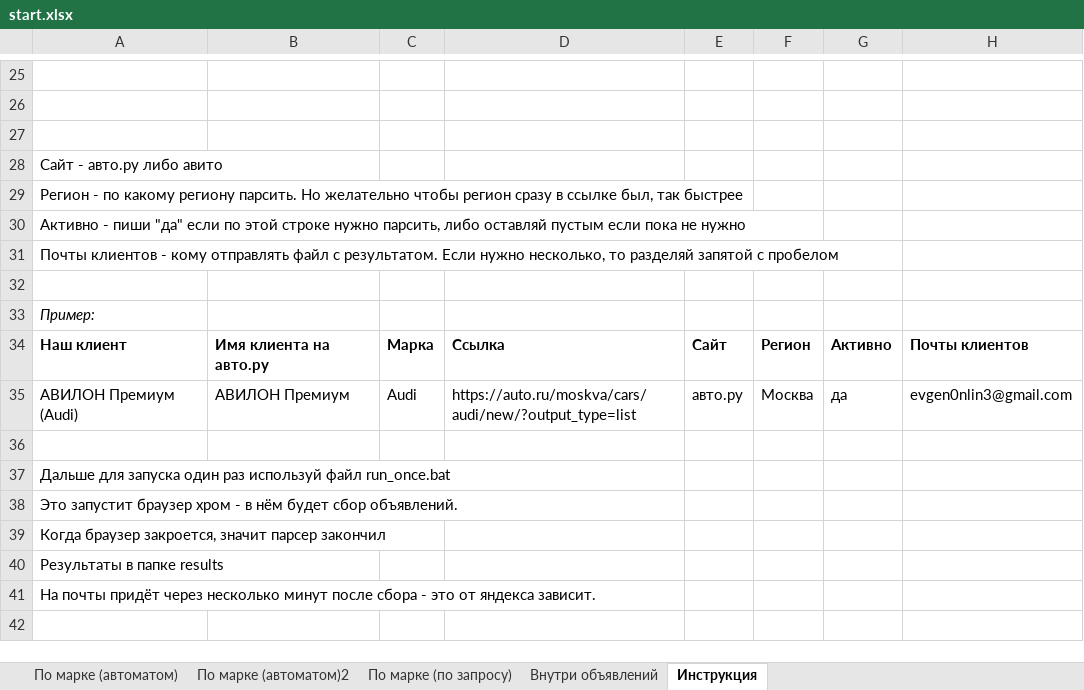
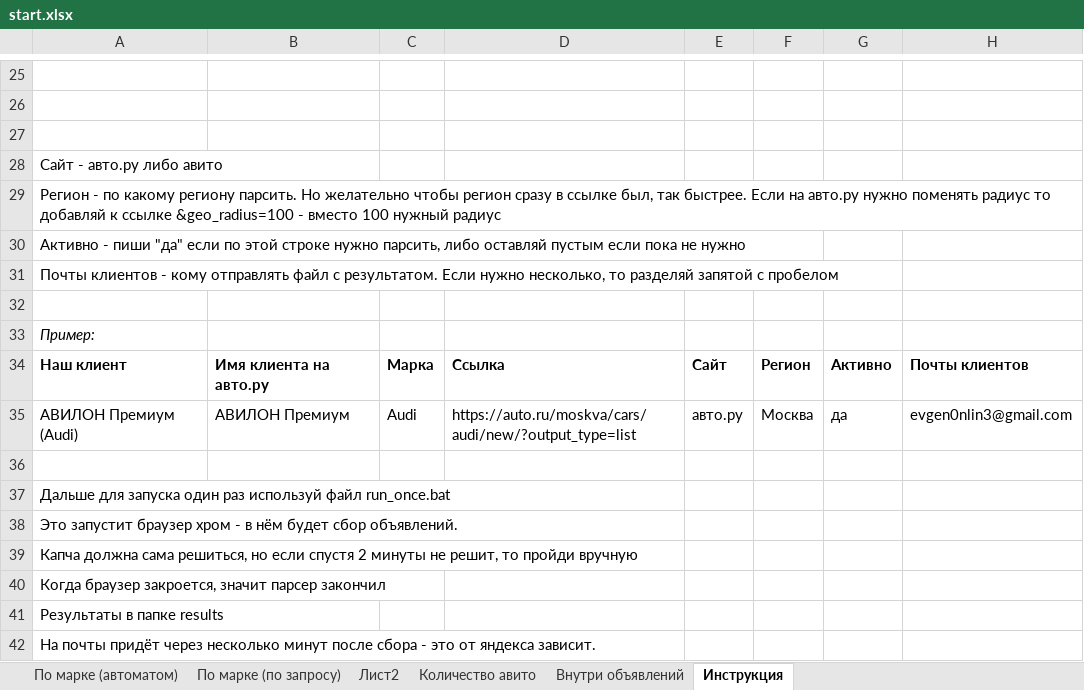
Before and after one commit to Online-Idea/autoru_parser, an Excel workbook: start.xlsx, sheet Инструкция, drawn as a sheet; only a part is shown, gaps mark what is left out; values as stored, in another font and other column widths than the file's, no borders; charts and pictures not drawn; the diff names each change by its address in the sheet, - before the commit and + after, or states it on an @@ line.

```diff
--- a/start.xlsx (sheet Инструкция)
+++ b/start.xlsx (sheet Инструкция)
-sheet tab: По марке (автоматом)2
+sheet tab: Количество авито
+sheet tab: Лист2
@@ sheet tab order changed: По марке (автоматом) | По марке (по запросу) | Лист2 | Количество авито | Внутри объявлений | Инструкция @@
-A29: …был, так быстрее
+A29: …был, так быстрее. Если на авто.ру нужно поменять радиус то добавляй к ссылке &geo_radius=100 - вместо 100 нужный радиус
+row 39: Капча должна сама решиться, но если спустя 2 минуты не решит, то пройди вручную
```
Also changed, not shown: sheet По марке (по запросу), sheet Количество авито, sheet По марке (автоматом), sheet Внутри объявлений, after_pandas.xlsx, 19 other files.
